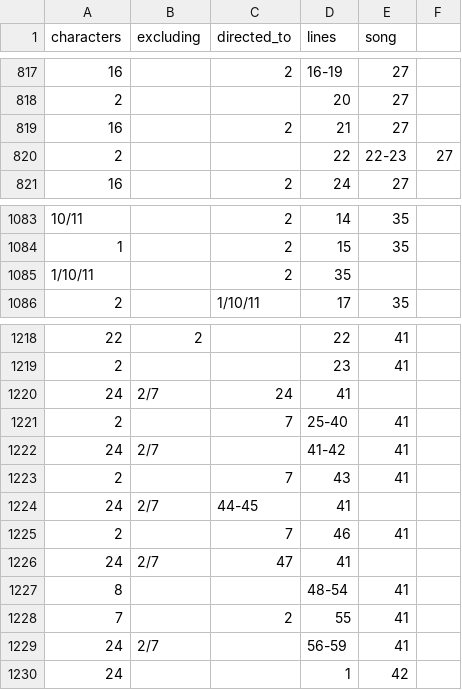
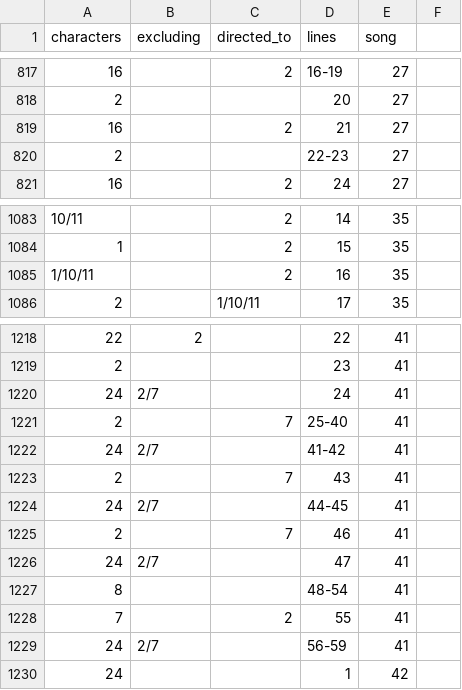
Before and after one commit to sxywu/hamilton, a CSV file: data/meta/characters.csv, drawn as a sheet; only a part is shown, gaps mark what is left out.

Commit message:
Update characters.csv

```diff
--- a/data/meta/characters.csv
+++ b/data/meta/characters.csv
@@ -819,3 +819,3 @@ characters,excluding,directed_to,lines,song
 16,,2,21,27
-2,,,22,22-23,27
+2,,,22-23,27
 16,,2,24,27
@@ -1084,3 +1084,3 @@ characters,excluding,directed_to,lines,song
 1,,2,15,35
-1/10/11,,2,35
+1/10/11,,2,16,35
 2,,1/10/11,17,35
@@ -1219,3 +1219,3 @@ characters,excluding,directed_to,lines,song
 2,,,23,41
-24,2/7,24,41
+24,2/7,,24,41
 2,,7,25-40,41
@@ -1223,5 +1223,5 @@ characters,excluding,directed_to,lines,song
 2,,7,43,41
-24,2/7,44-45,41
+24,2/7,,44-45,41
 2,,7,46,41
-24,2/7,47,41
+24,2/7,,47,41
 8,,,48-54,41
```
